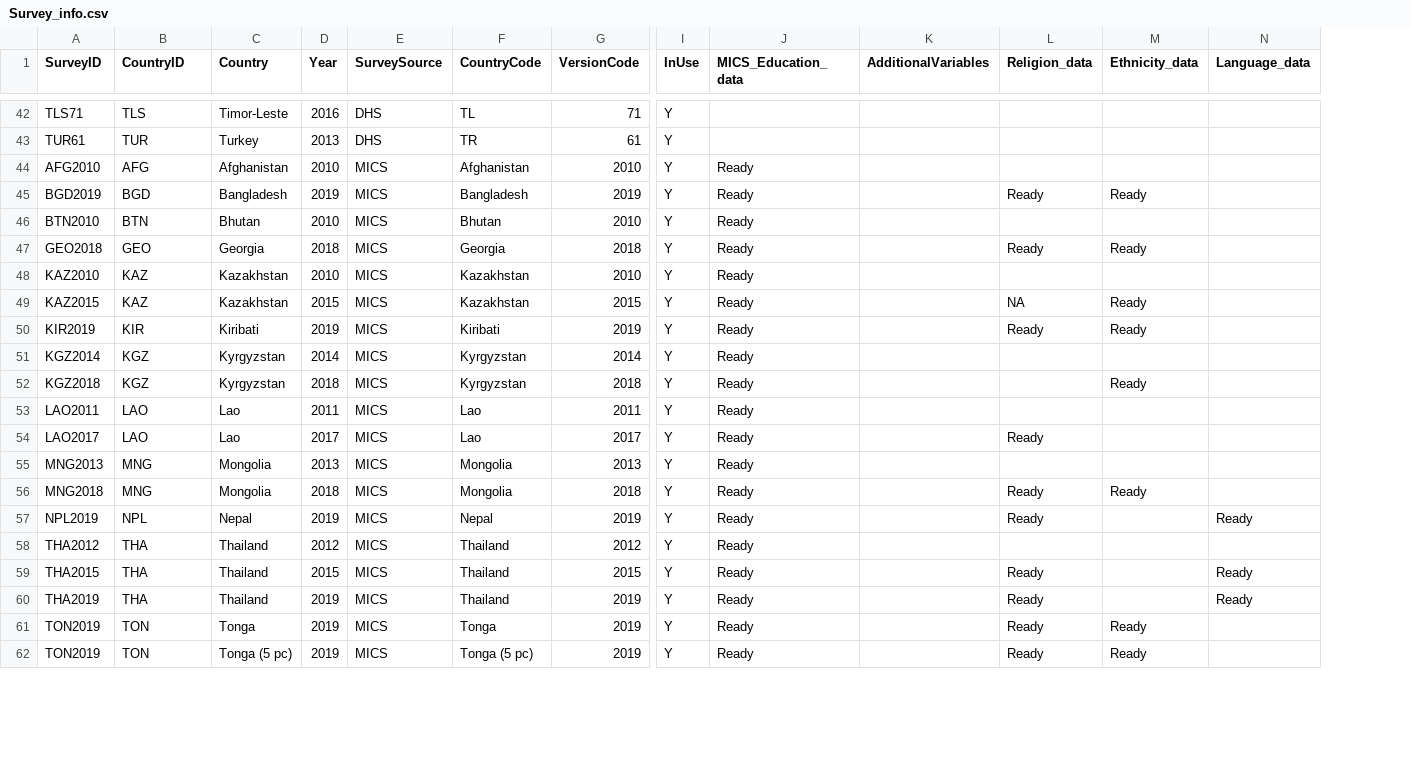
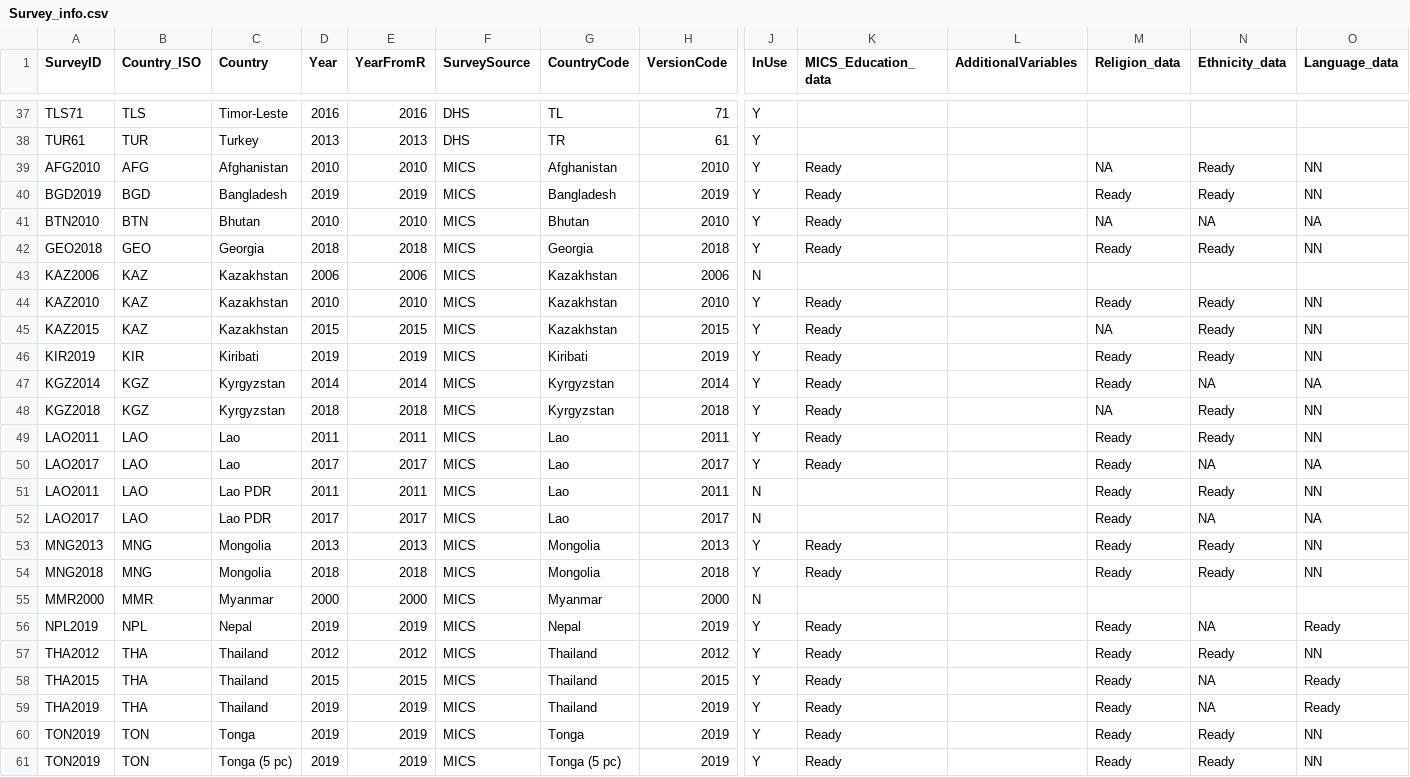
Before and after one commit to unescap/LNOB_Rcode, a CSV file: CSVdatabase/Survey_info.csv, drawn as a sheet; only a part is shown, gaps mark what is left out; addresses are those after the commit; rows hold the shown columns only; the diff covers the shown part only; the diff names each change by its address in the sheet, - before the commit and + after, or states it on an @@ line.

```diff
--- a/CSVdatabase/Survey_info.csv
+++ b/CSVdatabase/Survey_info.csv
+column E (YearFromR), rows 37-42: 2016 | 2013 | 2010 | 2019 | 2010 | 2018; rows 44-50: 2010 | 2015 | 2019 | 2014 | 2018 | 2011 | 2017; rows 53-54: 2013 | 2018; rows 56-61: 2019 | 2012 | 2015 | 2019 | 2019 | 2019
-B1: CountryID
+B1: Country_ISO
-M39 (Religion_data): (empty)
+M39 (Religion_data): NA
-N39 (Ethnicity_data): (empty)
+N39 (Ethnicity_data): Ready
-O39:O40 (Language_data): (empty)
+O39:O40 (Language_data): NN
-M41 (Religion_data): (empty)
+M41 (Religion_data): NA
-N41 (Ethnicity_data): (empty)
+N41 (Ethnicity_data): NA
-O41 (Language_data): (empty)
+O41 (Language_data): NA
-O42 (Language_data): (empty)
+O42 (Language_data): NN
+row 43: KAZ2006 | KAZ | Kazakhstan | 2006 | 2006 | MICS | Kazakhstan | 2006 | N
-M44 (Religion_data): (empty)
+M44 (Religion_data): Ready
-N44 (Ethnicity_data): (empty)
+N44 (Ethnicity_data): Ready
-O44:O46 (Language_data): (empty)
+O44:O46 (Language_data): NN
-M47 (Religion_data): (empty)
+M47 (Religion_data): Ready
-N47 (Ethnicity_data): (empty)
+N47 (Ethnicity_data): NA
-O47 (Language_data): (empty)
+O47 (Language_data): NA
-M48 (Religion_data): (empty)
+M48 (Religion_data): NA
-O48:O49 (Language_data): (empty)
+O48:O49 (Language_data): NN
-M49 (Religion_data): (empty)
+M49 (Religion_data): Ready
-N49 (Ethnicity_data): (empty)
+N49 (Ethnicity_data): Ready
-N50 (Ethnicity_data): (empty)
+N50 (Ethnicity_data): NA
-O50 (Language_data): (empty)
+O50 (Language_data): NA
+row 51: LAO2011 | LAO | Lao PDR | 2011 | 2011 | MICS | Lao | 2011 | N |  |  | Ready | Ready | NN
+row 52: LAO2017 | LAO | Lao PDR | 2017 | 2017 | MICS | Lao | 2017 | N |  |  | Ready | NA | NA
-M53 (Religion_data): (empty)
+M53 (Religion_data): Ready
-N53 (Ethnicity_data): (empty)
+N53 (Ethnicity_data): Ready
-O53:O54 (Language_data): (empty)
+O53:O54 (Language_data): NN
@@ row 17 moved to row 55: MMR2000 @@
-N56 (Ethnicity_data): (empty)
+N56 (Ethnicity_data): NA
-M57 (Religion_data): (empty)
+M57 (Religion_data): Ready
-N57 (Ethnicity_data): (empty)
+N57 (Ethnicity_data): Ready
-O57 (Language_data): (empty)
+O57 (Language_data): NN
-N58:N59 (Ethnicity_data): (empty)
+N58:N59 (Ethnicity_data): NA
-O60:O61 (Language_data): (empty)
+O60:O61 (Language_data): NN
```
Also changed, not shown: 1 added row, 4 removed rows, 17 moved rows and 10 edited cells elsewhere in this file, MICScsv/Afghanistan2010MICS.csv, MICScsv/Tonga2019MICS.csv, 17 other files.
